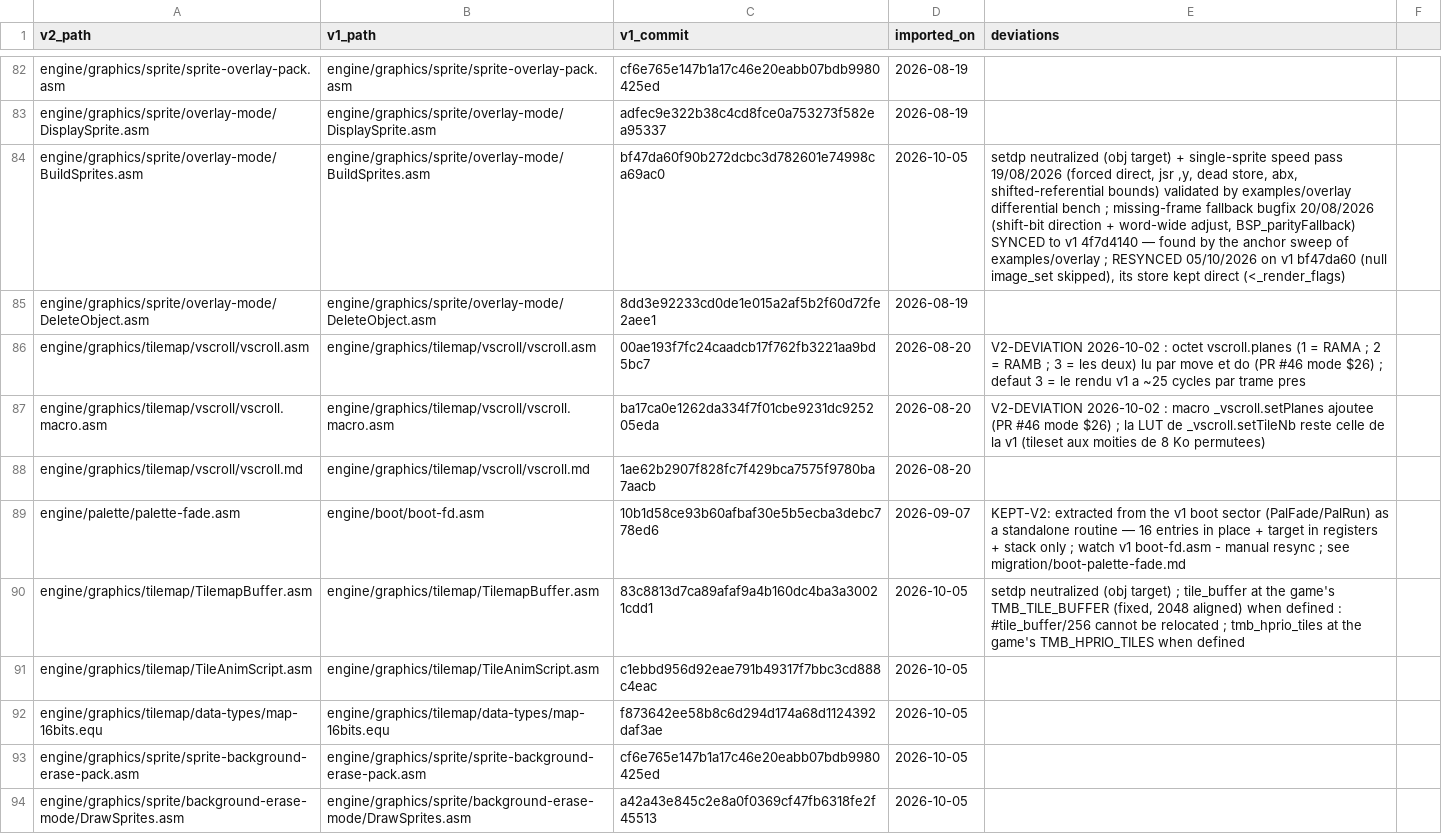
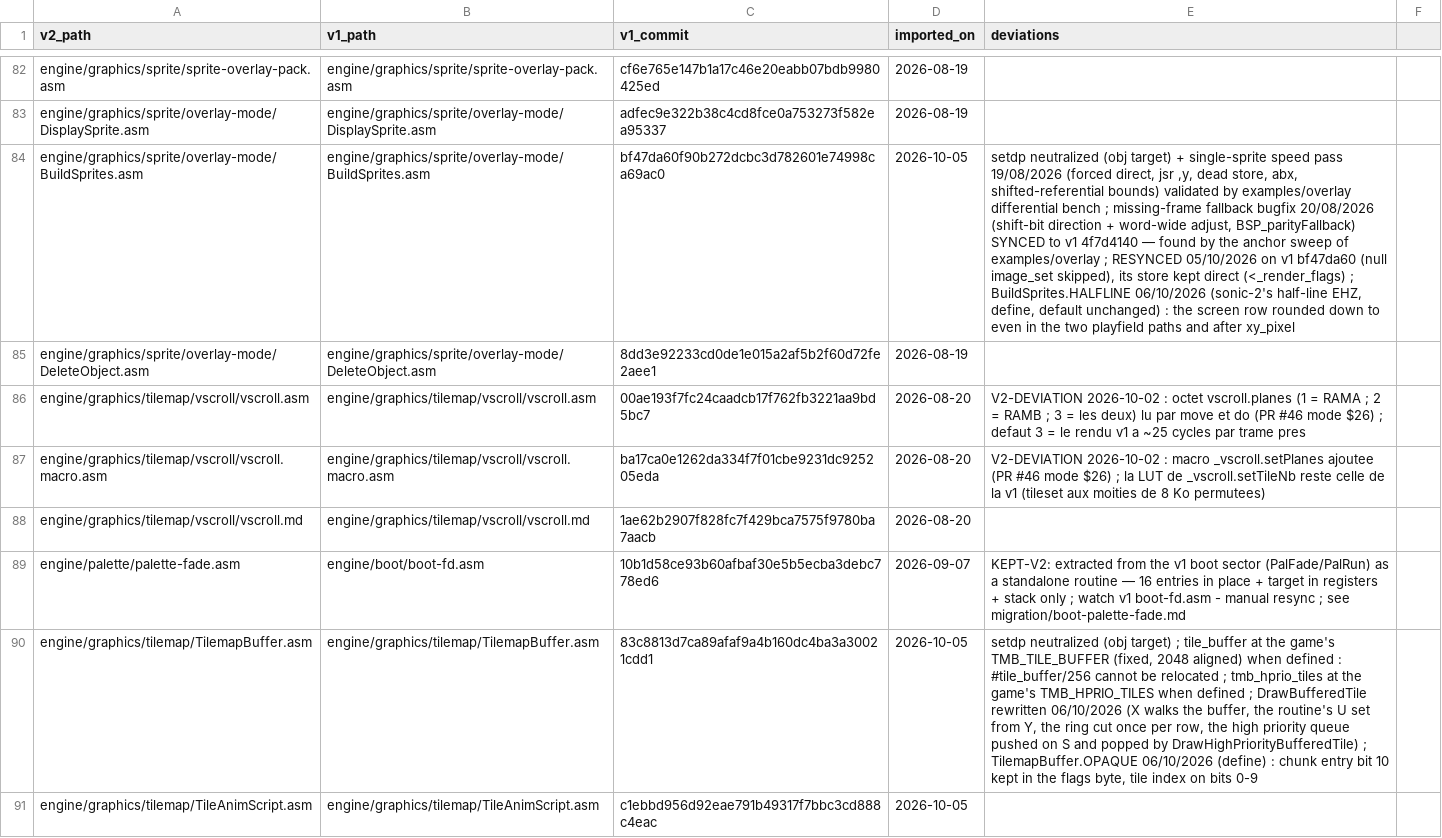
Before and after one commit to wide-dot/6809-game-builder, a CSV file: engine/v1-manifest.csv, drawn as a sheet; only a part is shown, gaps mark what is left out; the shorter side is filled out with more unchanged rows; the diff names each change by its address in the sheet, - before the commit and + after, or states it on an @@ line.

```diff
--- a/engine/v1-manifest.csv
+++ b/engine/v1-manifest.csv
-E84 (deviations): …direct (<_render_flags)
+E84 (deviations): …direct (<_render_flags) ; BuildSprites.HALFLINE 06/10/2026 (sonic-2's half-line EHZ, define, default unchanged) : the screen row rounded down to even in the two playfield paths and after xy_pixel
-E90 (deviations): …when defined
+E90 (deviations): …when defined ; DrawBufferedTile rewritten 06/10/2026 (X walks the buffer, the routine's U set from Y, the ring cut once per row, the high priority queue pushed on S and popped by DrawHighPriorityBufferedTile) ; TilemapBuffer.OPAQUE 06/10/2026 (define) : chunk entry bit 10 kept in the flags byte, tile index on bits 0-9
```
Also changed, not shown: 4 other files.
